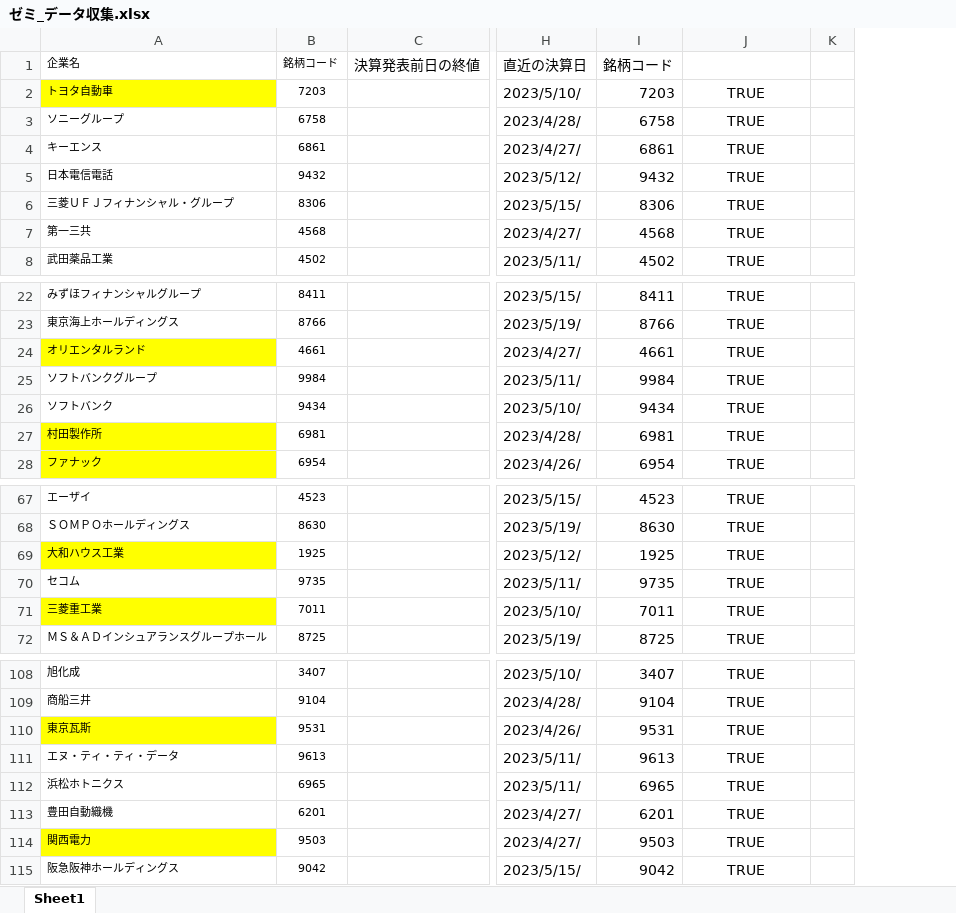
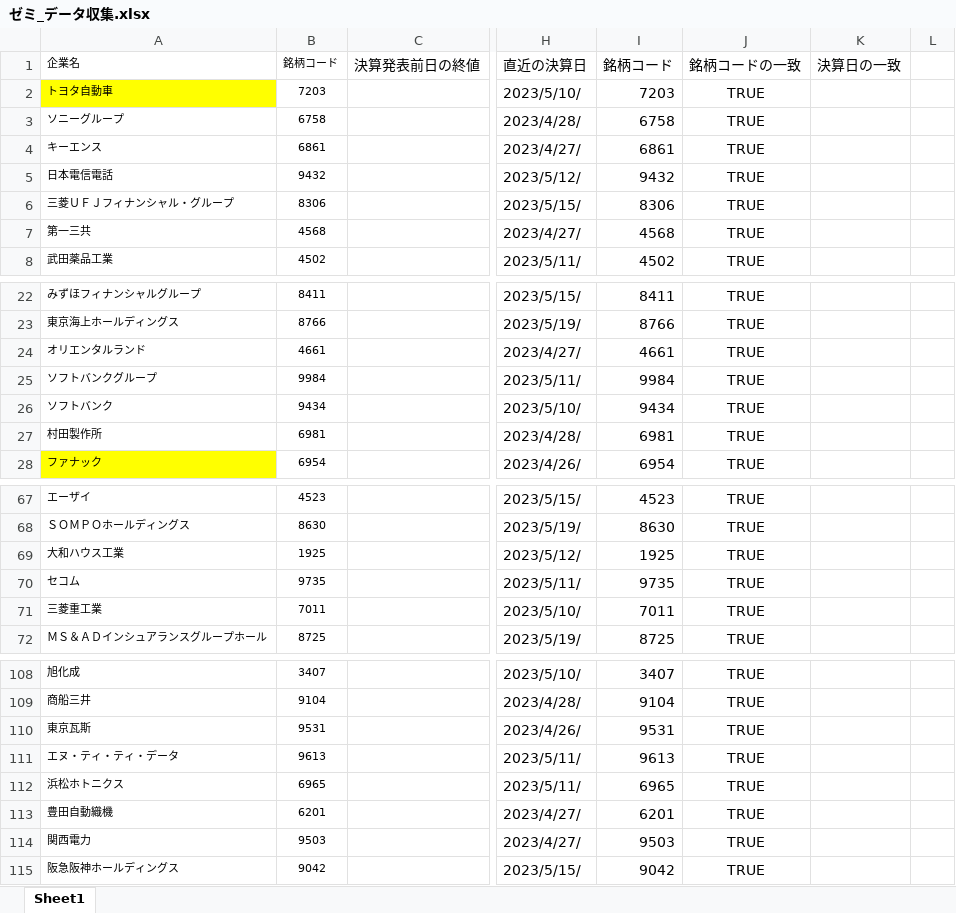
Before and after one commit to KanataAmane/stock_price, an Excel workbook: ゼミ_データ収集.xlsx, sheet Sheet1, drawn as a sheet; only a part is shown, gaps mark what is left out; values as stored, in another font and other column widths than the file's, no borders; table styles not drawn; the diff covers the shown part only; the diff names each change by its address in the sheet, - before the commit and + after, or states it on an @@ line.

```diff
--- a/ゼミ_データ収集.xlsx (sheet Sheet1)
+++ b/ゼミ_データ収集.xlsx (sheet Sheet1)
+column K, row 1: 決算日の一致
-J1: (empty)
+J1: 銘柄コードの一致
-A24 fill: #FFFF00
+A24 fill: none
-A27 fill: #FFFF00
+A27 fill: none
-A69 fill: #FFFF00
+A69 fill: none
-A71 fill: #FFFF00
+A71 fill: none
-A110 fill: #FFFF00
+A110 fill: none
-A114 fill: #FFFF00
+A114 fill: none
```
Also changed, not shown: cell formats elsewhere in this sheet, 13 other files.
